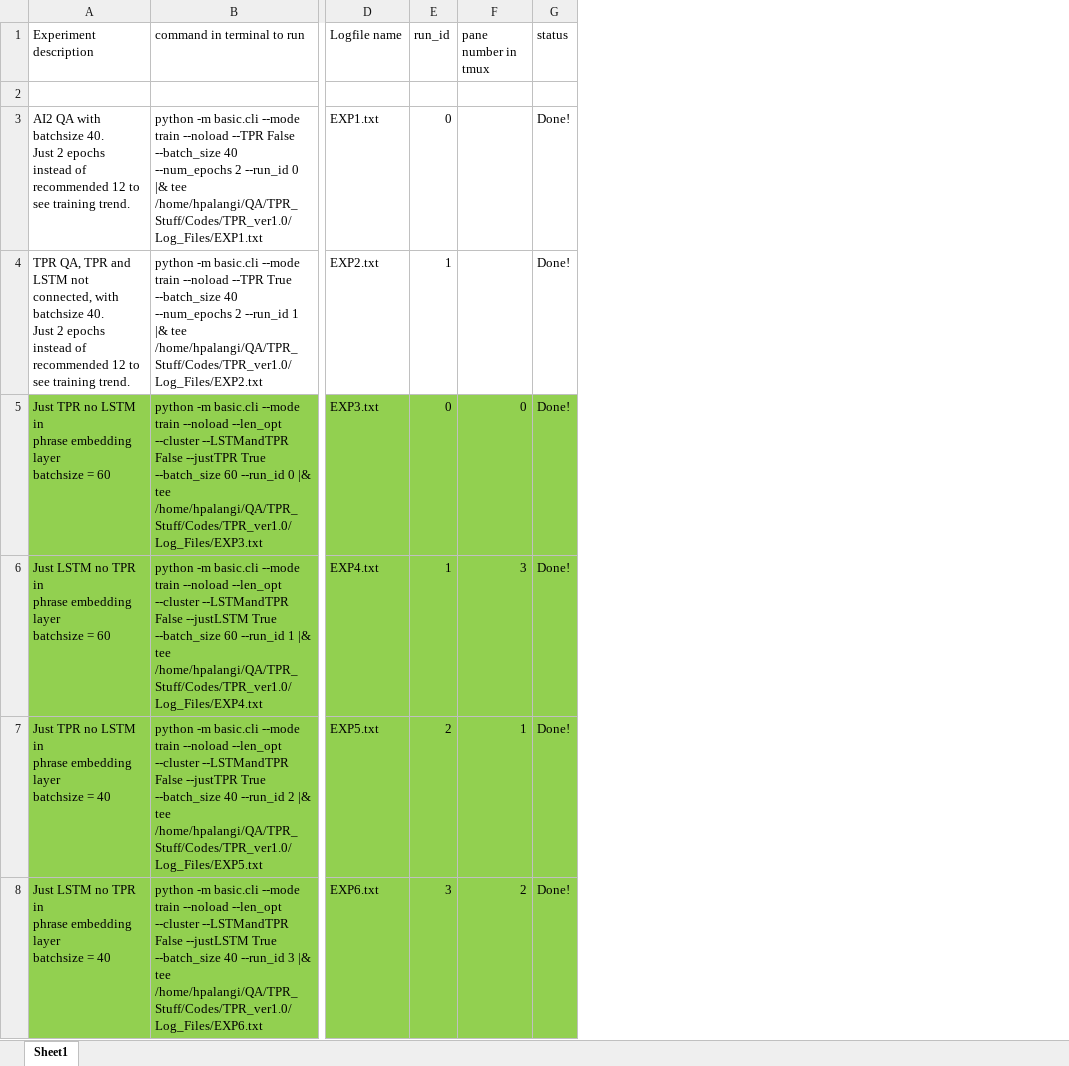
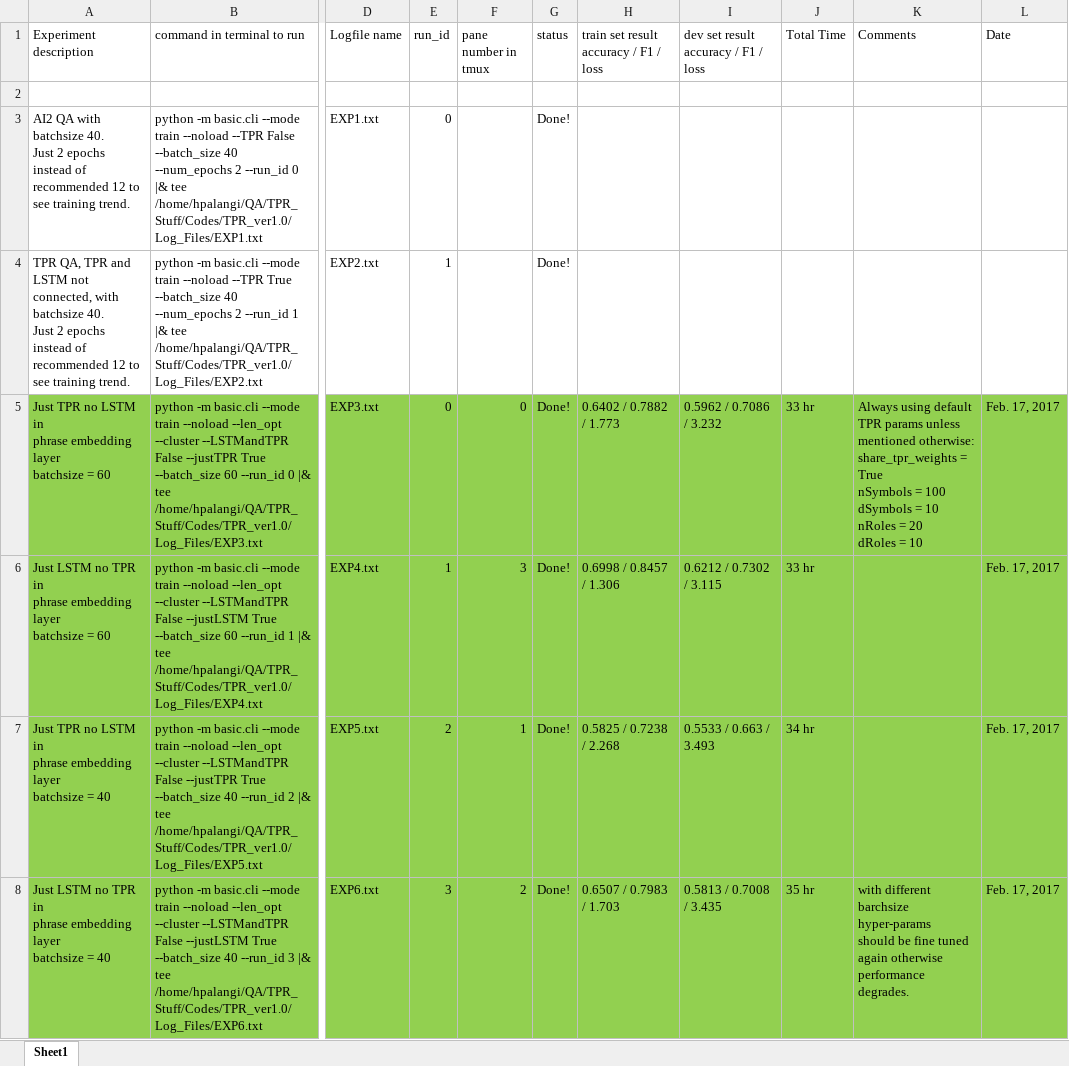
Before and after one commit to hamidpalangi/Grammatically_Interpretable_QA, an Excel workbook: Experiments.xlsx, sheet Sheet1, drawn as a sheet; only a part is shown, gaps mark what is left out; values as stored, in another font and other column widths than the file's, no borders; ↵ is a line break in a cell; the diff covers the shown part only; the diff names each change by its address in the sheet, - before the commit and + after, or states it on an @@ line.

Commit message:
Updated Experiments excel file with accuracy / F1 / loss info of train / dev set.

```diff
--- a/Experiments.xlsx (sheet Sheet1)
+++ b/Experiments.xlsx (sheet Sheet1)
+column H, rows 1-8: train set result ↵ accuracy / F1 / loss |  |  |  | 0.6402 / 0.7882 / 1.773 | 0.6998 / 0.8457 / 1.306 | 0.5825 / 0.7238 / 2.268 | 0.6507 / 0.7983 / 1.703
+column I, rows 1-8: dev set result ↵ accuracy / F1 / loss |  |  |  | 0.5962 / 0.7086 / 3.232 | 0.6212 / 0.7302 / 3.115 | 0.5533 / 0.663 / 3.493 | 0.5813 / 0.7008 / 3.435
+column J (Total Time), rows 5-8: 33 hr | 33 hr | 34 hr | 35 hr
+column K (Comments), rows 5-8: Always using default TPR params unless ↵ mentioned otherwise: ↵ share_tpr_weights = True ↵ nSymbols = 100 ↵ dSymbols = 10 ↵ nRoles = 20 ↵ dRoles = 10 |  |  | with different barchsize hyper-params ↵ should be fine tuned again otherwise ↵ performance degrades.
+column L (Date), rows 5-8: all Feb. 17, 2017
```
Also changed, not shown: 1 added row and 1 edited cell elsewhere in this sheet.
